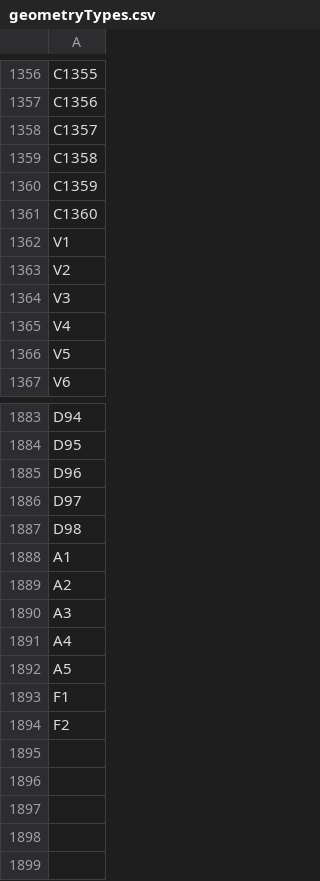
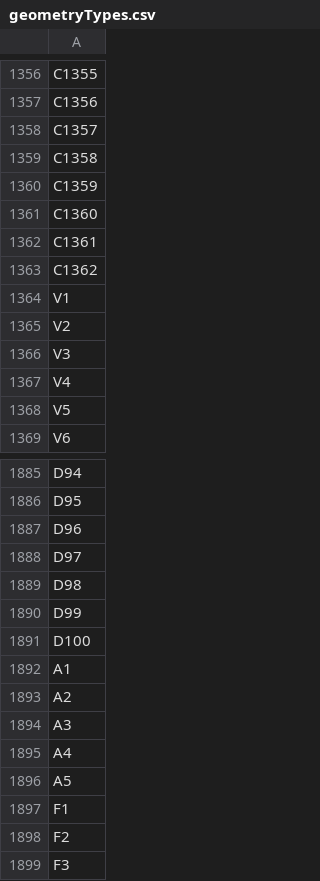
Before and after one commit to Laxeros07/Question-Answering-about-Geometries, a CSV file: Graph/geometryTypes.csv, drawn as a sheet; only a part is shown, gaps mark what is left out.

```diff
--- a/Graph/geometryTypes.csv
+++ b/Graph/geometryTypes.csv
@@ -1361,2 +1361,4 @@ C1359
 C1360
+C1361
+C1362
 V1
@@ -1887,2 +1889,4 @@ D97
 D98
+D99
+D100
 A1
@@ -1894 +1898,2 @@ F1
 F2
+F3
```
Also changed, not shown: Graph/cities.csv, Graph/districts.csv, 51 other files.
